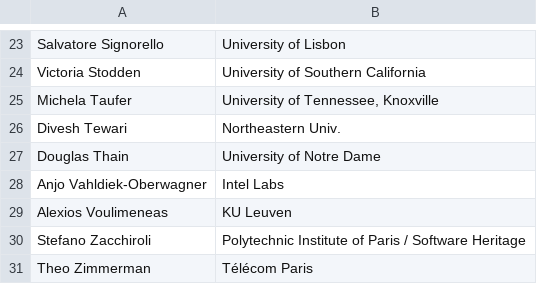
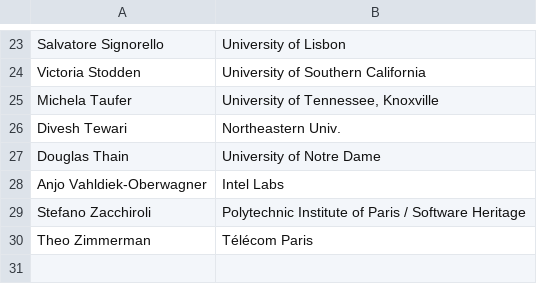
Before and after one commit to acm-rep/2023, a CSV file: content/home/pc.csv, drawn as a sheet; only a part is shown, gaps mark what is left out.

Commit message:
Update pc.csv

```diff
--- a/content/home/pc.csv
+++ b/content/home/pc.csv
@@ -28,3 +28,2 @@ Douglas	Thain,University of Notre Dame
 Anjo Vahldiek-Oberwagner,Intel Labs
-Alexios Voulimeneas,KU Leuven
 Stefano Zacchiroli,Polytechnic Institute of Paris / Software Heritage
```
